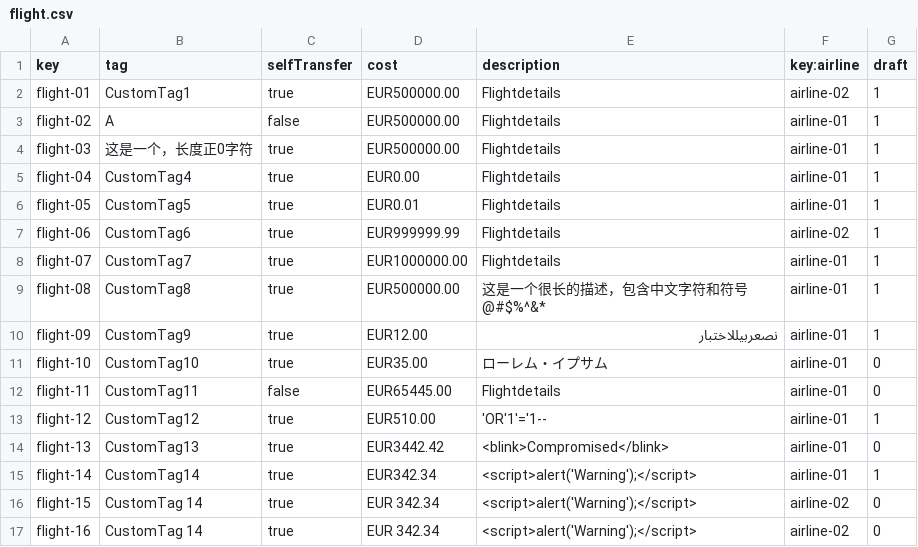
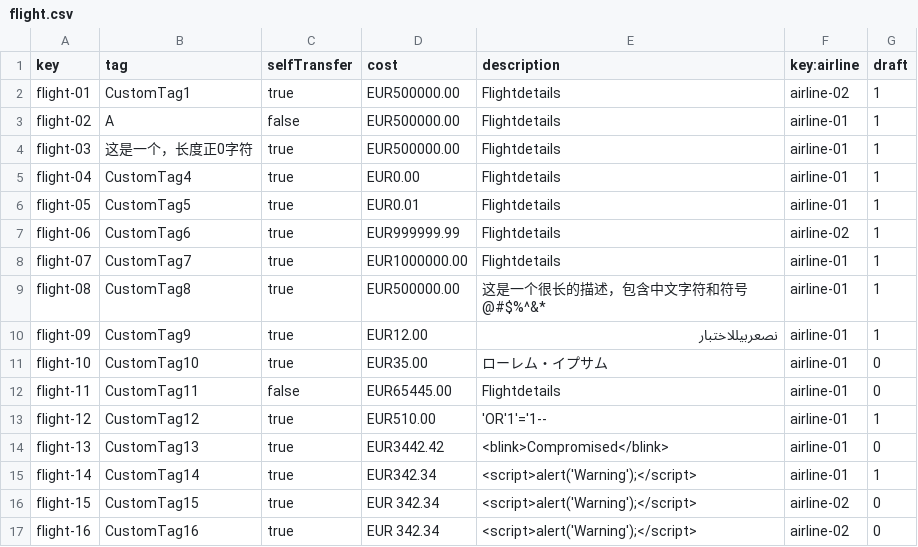
Before and after one commit to DPII-24-25/Acme-ANS-D, a CSV file: src/main/resources/WEB-INF/data/sample/flight.csv, drawn as a sheet.

```diff
--- a/src/main/resources/WEB-INF/data/sample/flight.csv
+++ b/src/main/resources/WEB-INF/data/sample/flight.csv
@@ -15,3 +15,3 @@ flight-13,CustomTag13,true,EUR3442.42,<blink>Compromised</blink>,airline-01,0
 flight-14,CustomTag14,true,EUR342.34,<script>alert('Warning');</script>,airline-01,1
-flight-15,CustomTag 14,true,EUR 342.34,<script>alert('Warning');</script>,airline-02,0
-flight-16,CustomTag 14,true,EUR 342.34,<script>alert('Warning');</script>,airline-02,0
+flight-15,CustomTag15,true,EUR 342.34,<script>alert('Warning');</script>,airline-02,0
+flight-16,CustomTag16,true,EUR 342.34,<script>alert('Warning');</script>,airline-02,0
```
Also changed, not shown: src/main/resources/WEB-INF/data/sample/claim.csv, src/main/resources/WEB-INF/data/sample/flight-assignment.csv, 1 other file.
